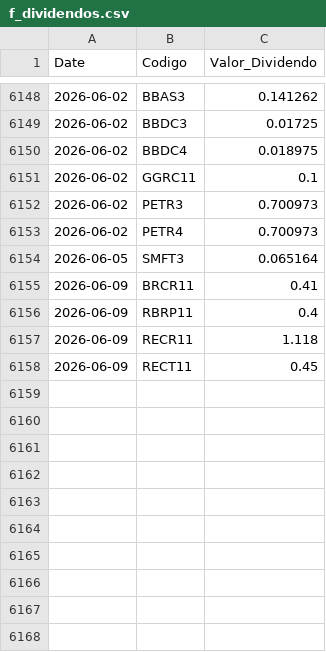
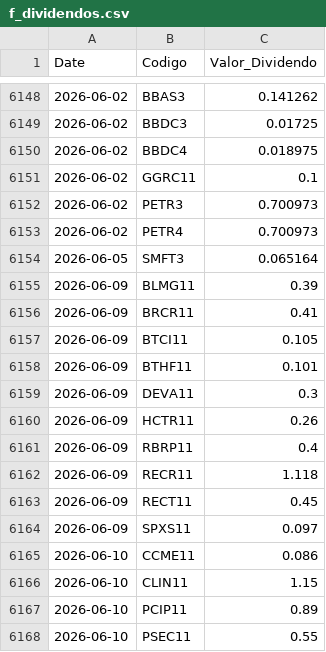
Before and after one commit to GabrielSantos15/brazilian-market-analytics, a CSV file: dados/f_dividendos.csv, drawn as a sheet; only a part is shown, gaps mark what is left out; the diff names each change by its address in the sheet, - before the commit and + after, or states it on an @@ line.

```diff
--- a/dados/f_dividendos.csv
+++ b/dados/f_dividendos.csv
+row 6155: 2026-06-09 | BLMG11 | 0.39
+row 6157: 2026-06-09 | BTCI11 | 0.105
+row 6158: 2026-06-09 | BTHF11 | 0.101
+row 6159: 2026-06-09 | DEVA11 | 0.3
+row 6160: 2026-06-09 | HCTR11 | 0.26
+row 6164: 2026-06-09 | SPXS11 | 0.097
+row 6165: 2026-06-10 | CCME11 | 0.086
+row 6166: 2026-06-10 | CLIN11 | 1.15
+row 6167: 2026-06-10 | PCIP11 | 0.89
+row 6168: 2026-06-10 | PSEC11 | 0.55
```
Also changed, not shown: 1 other file.
